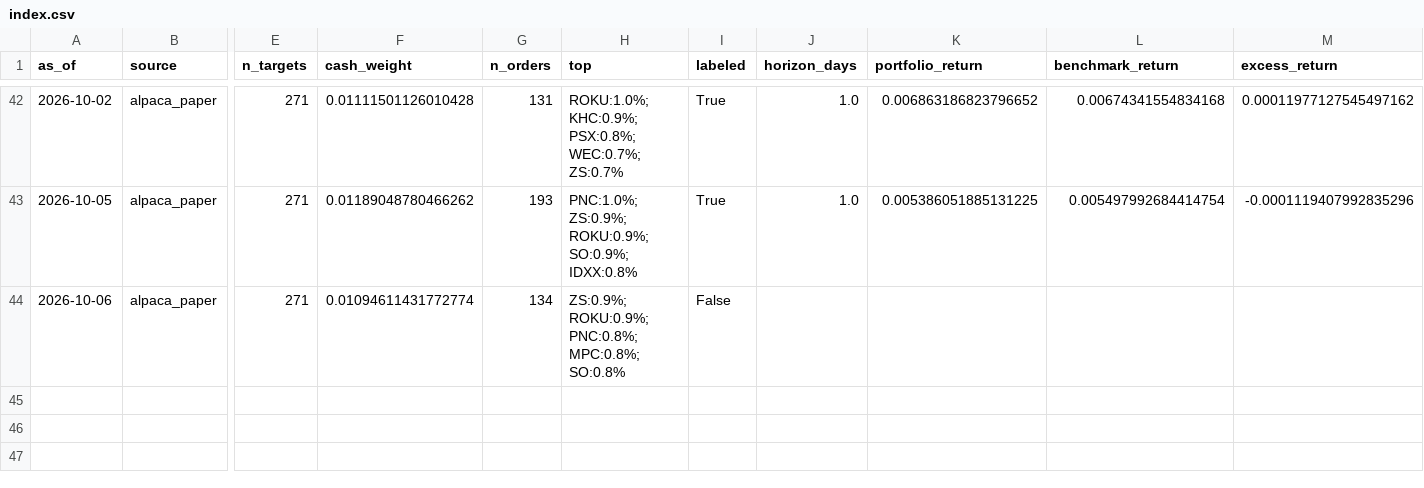
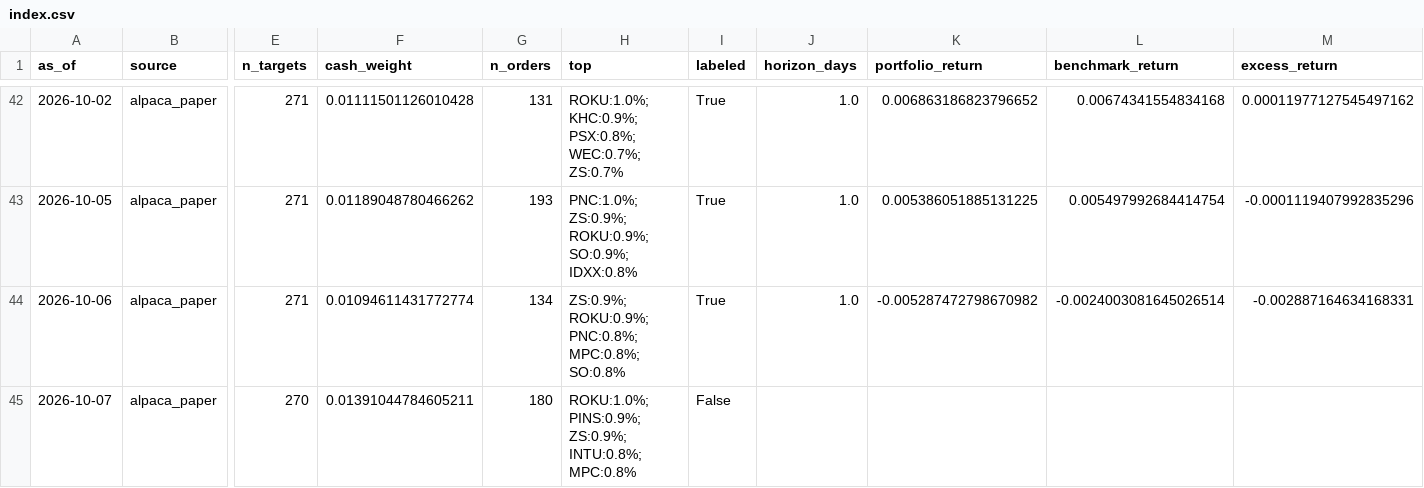
Before and after one commit to TheChaosDirector/TheChaosDirector, a CSV file: experience/portfolio/index.csv, drawn as a sheet; only a part is shown, gaps mark what is left out; rows hold the shown columns only; the diff names each change by its address in the sheet, - before the commit and + after, or states it on an @@ line.

```diff
--- a/experience/portfolio/index.csv
+++ b/experience/portfolio/index.csv
-I44 (labeled): False
+I44 (labeled): True
-J44 (horizon_days): (empty)
+J44 (horizon_days): 1.0
-K44 (portfolio_return): (empty)
+K44 (portfolio_return): -0.005287472798670982
-L44 (benchmark_return): (empty)
+L44 (benchmark_return): -0.0024003081645026514
-M44 (excess_return): (empty)
+M44 (excess_return): -0.002887164634168331
+row 45: 2026-10-07 | alpaca_paper | 270 | 0.01391044784605211 | 180 | ROKU:1.0%; PINS:0.9%; ZS:0.9%; INTU:0.8%; MPC:0.8% | False
```
Also changed, not shown: 1 other file.
